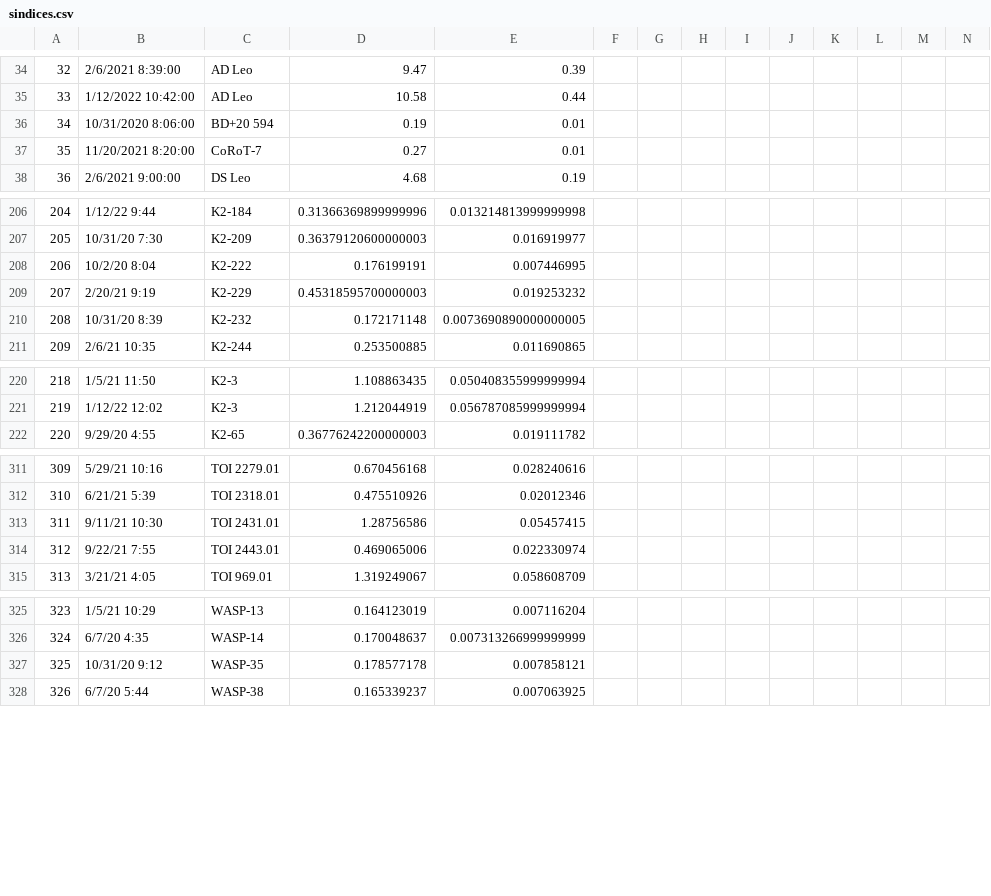
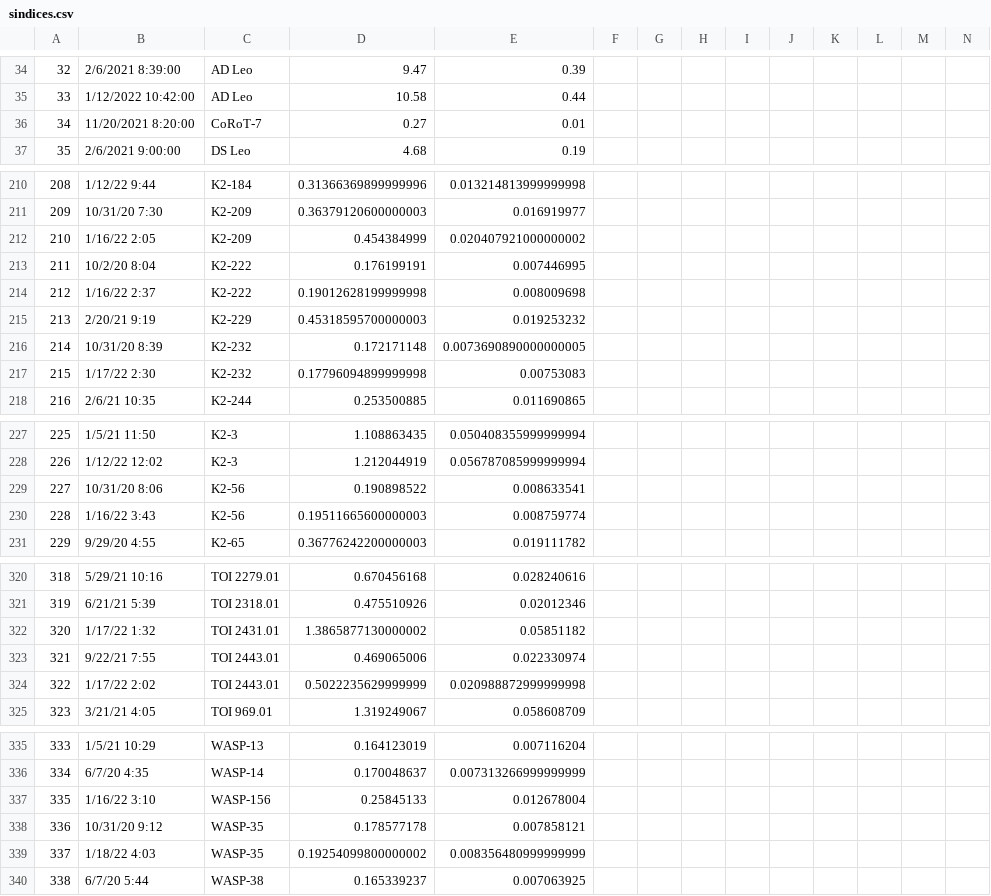
Before and after one commit to bmorris3/owls, a CSV file: owls/data/sindices.csv, drawn as a sheet; only a part is shown, gaps mark what is left out; removed rows and columns are numbered as before the commit, all else as after; rows hold the shown columns only; the diff covers the shown part only; the diff names each change by its address in the sheet, - before the commit and + after, or states it on an @@ line.

```diff
--- a/owls/data/sindices.csv
+++ b/owls/data/sindices.csv
-row 36: 34 | 10/31/2020 8:06:00 | BD+20 594 | 0.19 | 0.01
@@ column A renumbered from row 36 down @@
+row 212: 210 | 1/16/22 2:05 | K2-209 | 0.454384999 | 0.020407921000000002
+row 214: 212 | 1/16/22 2:37 | K2-222 | 0.19012628199999998 | 0.008009698
+row 217: 215 | 1/17/22 2:30 | K2-232 | 0.17796094899999998 | 0.00753083
+row 229: 227 | 10/31/20 8:06 | K2-56 | 0.190898522 | 0.008633541
+row 230: 228 | 1/16/22 3:43 | K2-56 | 0.19511665600000003 | 0.008759774
-row 313: 311 | 9/11/21 10:30 | TOI 2431.01 | 1.28756586 | 0.05457415
+row 322: 320 | 1/17/22 1:32 | TOI 2431.01 | 1.3865877130000002 | 0.05851182
+row 324: 322 | 1/17/22 2:02 | TOI 2443.01 | 0.5022235629999999 | 0.020988872999999998
+row 337: 335 | 1/16/22 3:10 | WASP-156 | 0.25845133 | 0.012678004
+row 339: 337 | 1/18/22 4:03 | WASP-35 | 0.19254099800000002 | 0.008356480999999999
```
Also changed, not shown: 14 added rows, 7 removed rows and 5 edited cells elsewhere in this file, owls/data/owls.csv, 1 other file.
